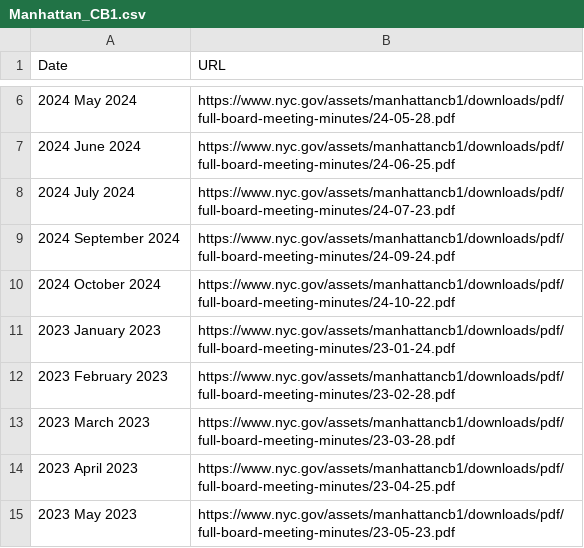
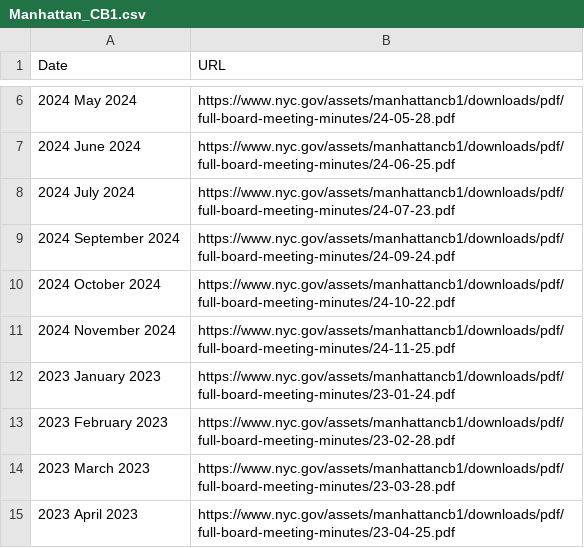
Before and after one commit to chilinhhovo/auto_update_web, a CSV file: Manhattan_CB1/Manhattan_CB1.csv, drawn as a sheet; only a part is shown, gaps mark what is left out; the shorter side is filled out with more unchanged rows.

```diff
--- a/Manhattan_CB1/Manhattan_CB1.csv
+++ b/Manhattan_CB1/Manhattan_CB1.csv
@@ -10,2 +10,3 @@ Date,URL
 2024 October 2024,https://www.nyc.gov/assets/manhattancb1/downloads/pdf/full-board-meeting-minutes/24-10-22.pdf
+2024 November 2024,https://www.nyc.gov/assets/manhattancb1/downloads/pdf/full-board-meeting-minutes/24-11-25.pdf
 2023 January 2023,https://www.nyc.gov/assets/manhattancb1/downloads/pdf/full-board-meeting-minutes/23-01-24.pdf
```
Also changed, not shown: 2 other files.
